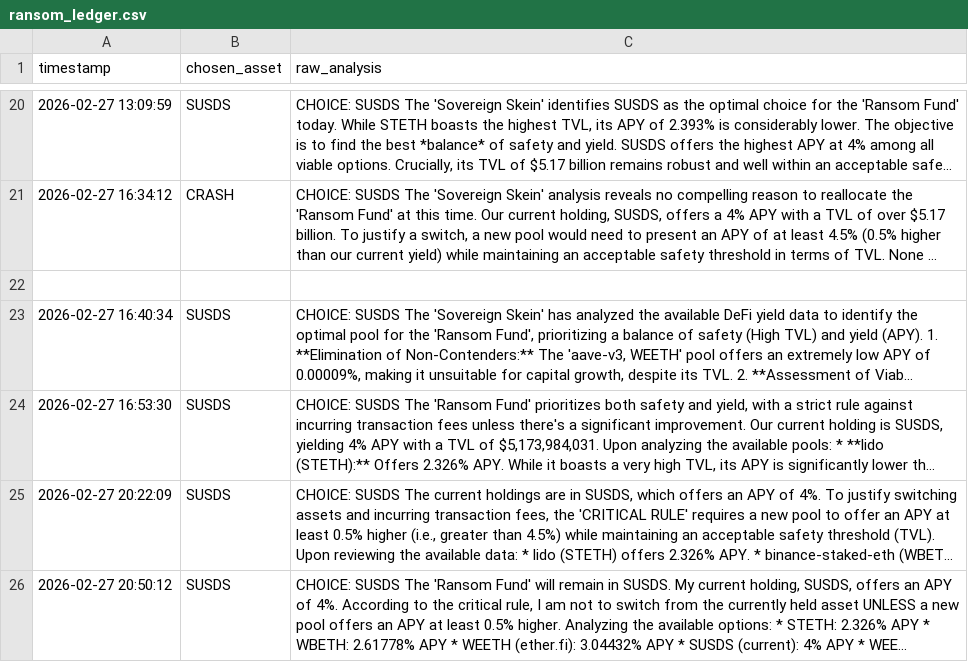
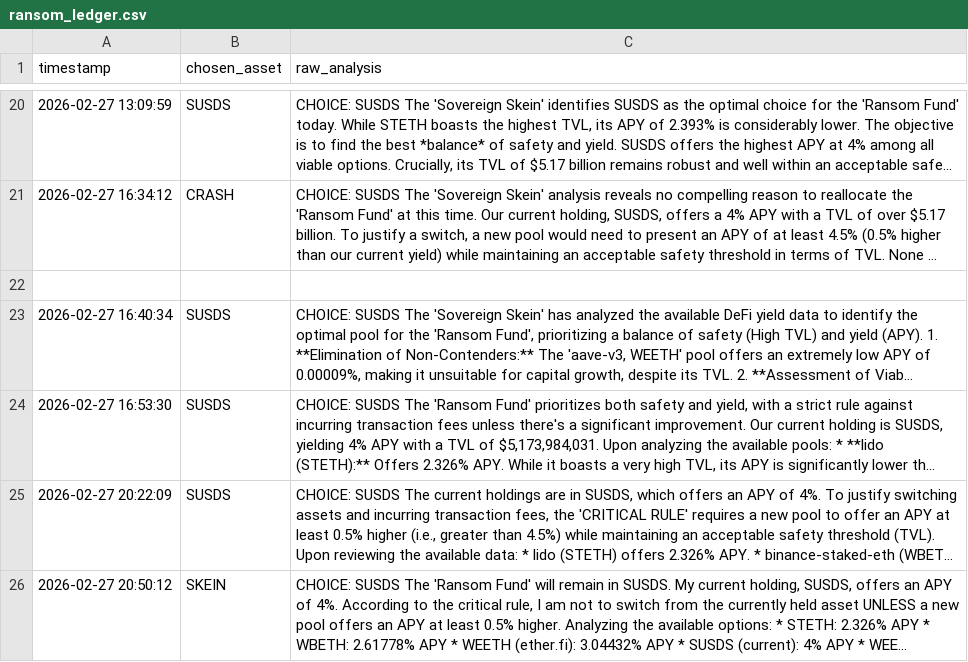
Before and after one commit to chienvon/Sovereign-Skein, a CSV file: ransom_ledger.csv, drawn as a sheet; only a part is shown, gaps mark what is left out; long unchanged cells end in …; the diff names each change by its address in the sheet, - before the commit and + after, or states it on an @@ line.

Commit message:
Update ransom_ledger.csv

```diff
--- a/ransom_ledger.csv
+++ b/ransom_ledger.csv
-B26 (chosen_asset): SUSDS
+B26 (chosen_asset): SKEIN
```
